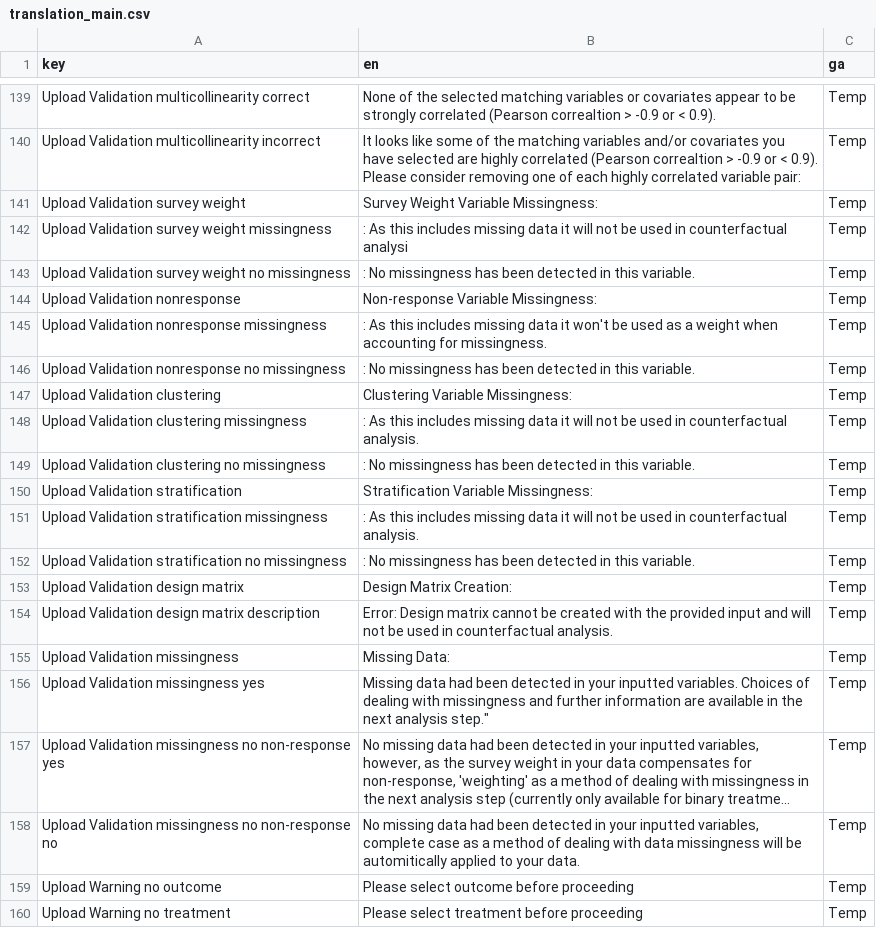
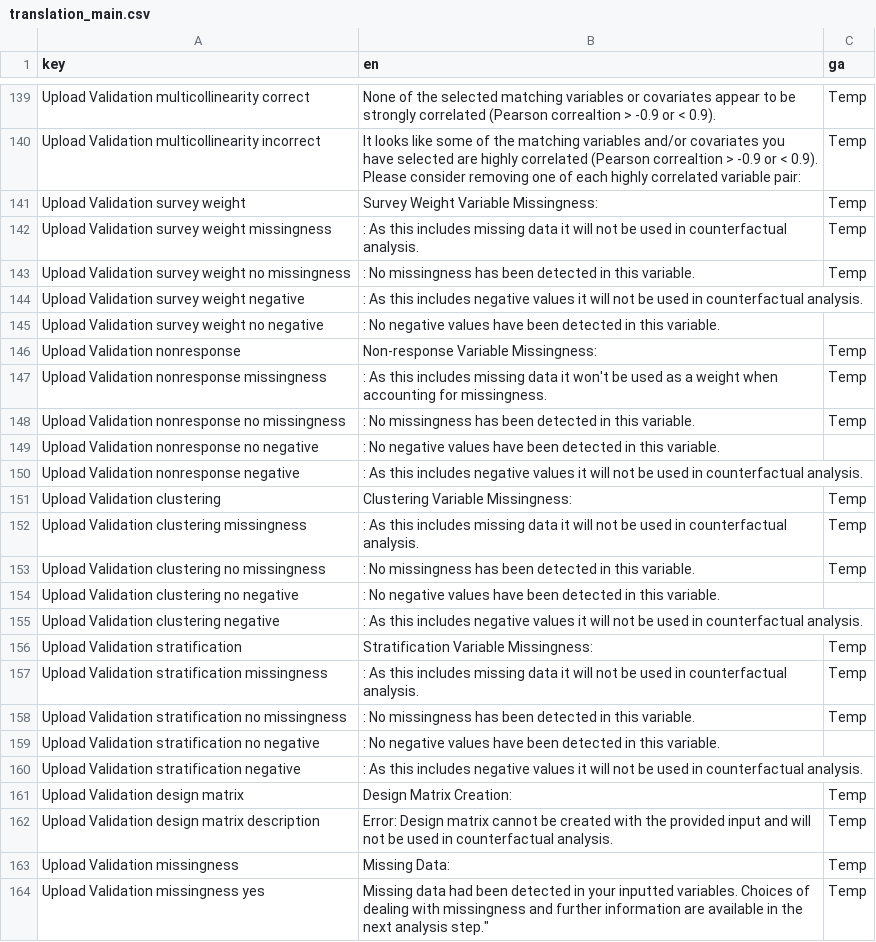
Before and after one commit to uoe-digicat/DigiCAT, a CSV file: inst/DigiCAT/translation/translation_main.csv, drawn as a sheet; only a part is shown, gaps mark what is left out; the shorter side is filled out with more unchanged rows; long unchanged cells end in ….

Commit message:
Validation negative design check

```diff
--- a/inst/DigiCAT/translation/translation_main.csv
+++ b/inst/DigiCAT/translation/translation_main.csv
@@ -141,4 +141,6 @@ Upload Validation multicollinearity incorrect,It looks like some of the  matchin
 Upload Validation survey weight,Survey Weight Variable Missingness:,Temp
-Upload Validation survey weight missingness,: As this includes missing data it will not be used in counterfactual analysi,Temp
+Upload Validation survey weight missingness,: As this includes missing data it will not be used in counterfactual analysis.,Temp
 Upload Validation survey weight no missingness,: No missingness has been detected in this variable.,Temp
+Upload Validation survey weight negative,: As this includes negative values it will not be used in counterfactual analysis.,
+Upload Validation survey weight no negative,: No negative values have been detected in this variable.,
 Upload Validation nonresponse,Non-response Variable Missingness:,Temp
@@ -146,2 +148,4 @@ Upload Validation nonresponse missingness,: As this includes missing data it won
 Upload Validation nonresponse no missingness,: No missingness has been detected in this variable.,Temp
+Upload Validation nonresponse no negative,: No negative values have been detected in this variable.,
+Upload Validation nonresponse negative,: As this includes negative values it will not be used in counterfactual analysis.,
 Upload Validation clustering,Clustering Variable Missingness:,Temp
@@ -149,2 +153,4 @@ Upload Validation clustering missingness,: As this includes missing data it will
 Upload Validation clustering no missingness,: No missingness has been detected in this variable.,Temp
+Upload Validation clustering no negative,: No negative values have been detected in this variable.,
+Upload Validation clustering negative,: As this includes negative values it will not be used in counterfactual analysis.,
 Upload Validation stratification,Stratification Variable Missingness:,Temp
@@ -152,2 +158,4 @@ Upload Validation stratification missingness,: As this includes missing data it
 Upload Validation stratification no missingness,: No missingness has been detected in this variable.,Temp
+Upload Validation stratification no negative,: No negative values have been detected in this variable.,
+Upload Validation stratification negative,: As this includes negative values it will not be used in counterfactual analysis.,
 Upload Validation design matrix,Design Matrix Creation:,Temp
```
Also changed, not shown: 4 other files.
